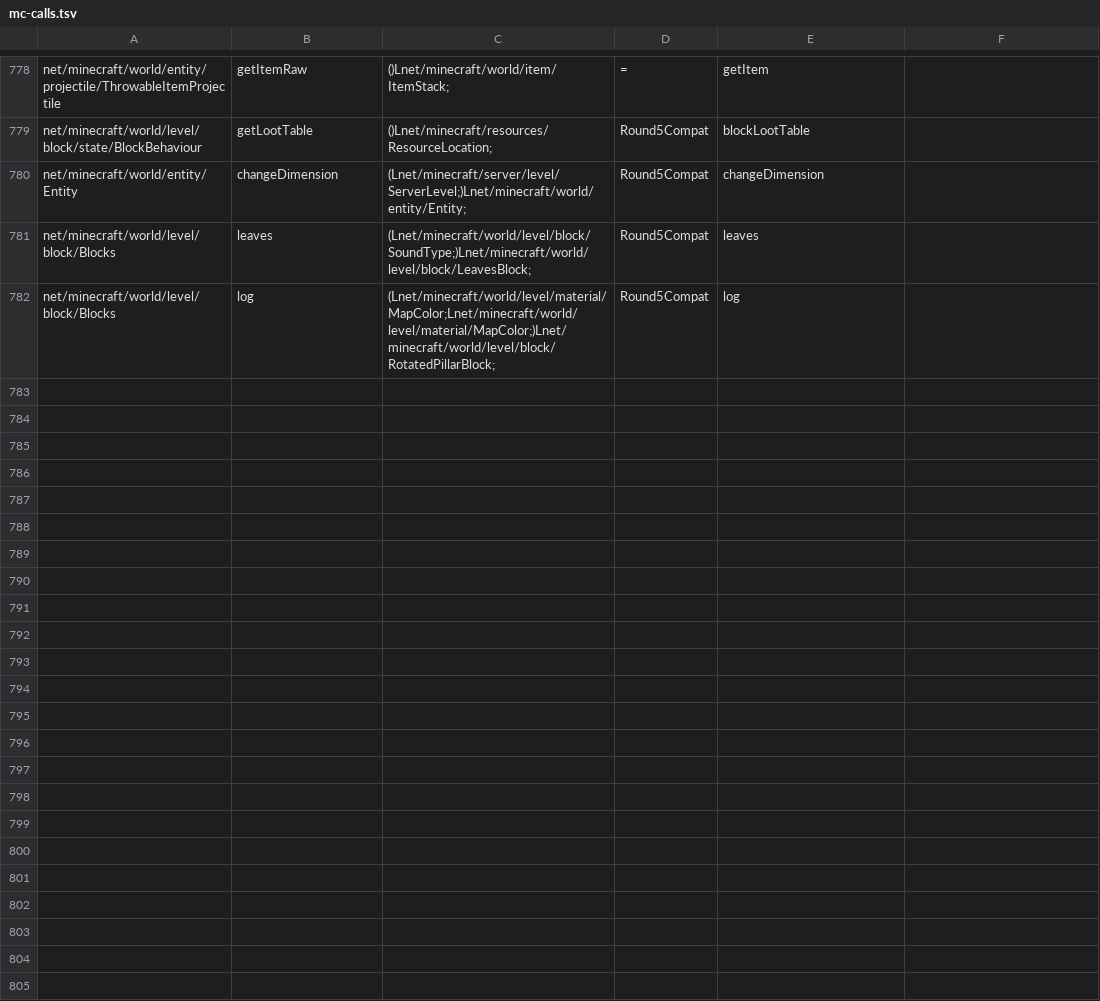
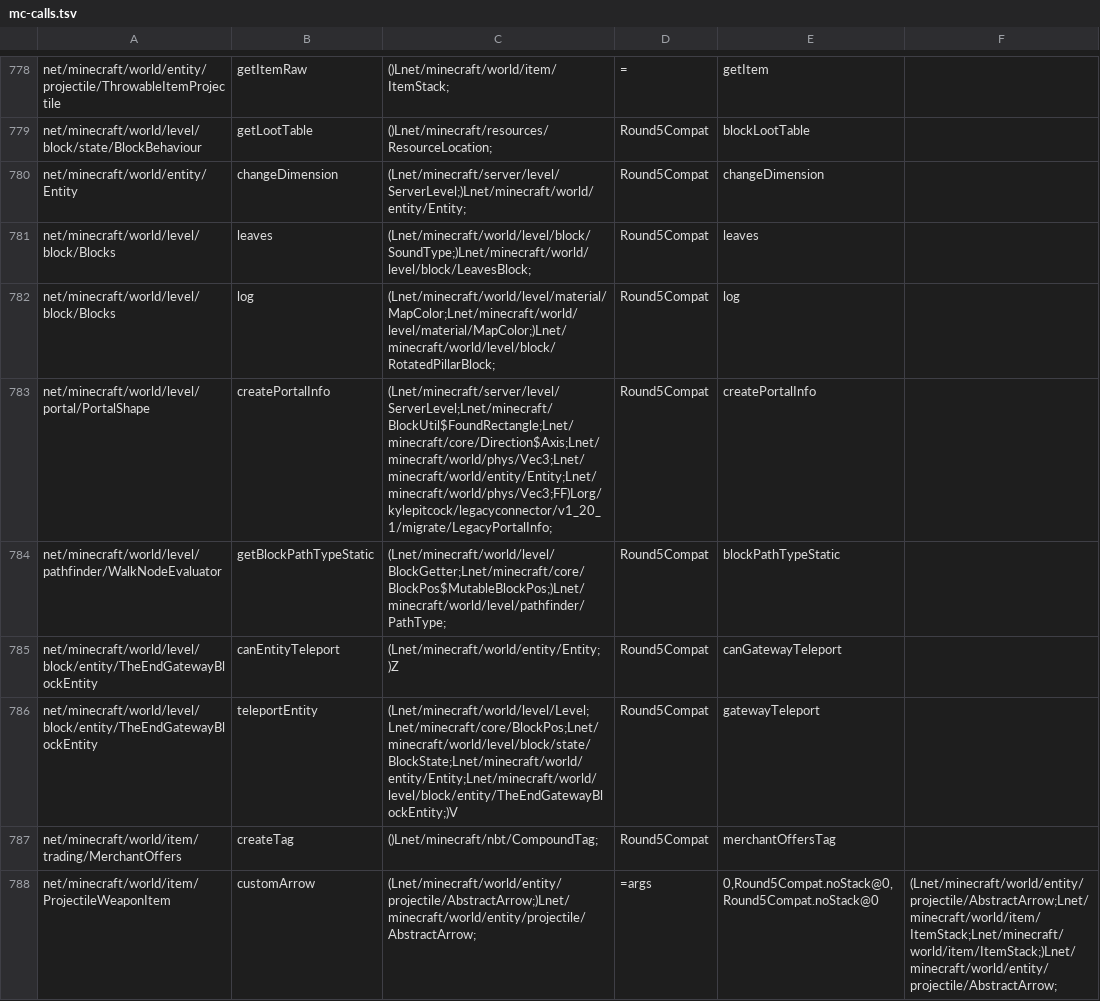
Before and after one commit to kylepitcock/Legacy-Connector, a TSV file: loader/src/main/resources/legacyconnector/forward/1.20.1/mc-calls.tsv, drawn as a sheet; only a part is shown, gaps mark what is left out.

```diff
--- a/loader/src/main/resources/legacyconnector/forward/1.20.1/mc-calls.tsv
+++ b/loader/src/main/resources/legacyconnector/forward/1.20.1/mc-calls.tsv
@@ -782 +782,7 @@ net/minecraft/world/level/block/Blocks	leaves	(Lnet/minecraft/world/level/block/
 net/minecraft/world/level/block/Blocks	log	(Lnet/minecraft/world/level/material/MapColor;Lnet/minecraft/world/level/material/MapColor;)Lnet/minecraft/world/level/block/RotatedPillarBlock;	Round5Compat	log
+net/minecraft/world/level/portal/PortalShape	createPortalInfo	(Lnet/minecraft/server/level/ServerLevel;Lnet/minecraft/BlockUtil$FoundRectangle;Lnet/minecraft/core/Direction$Axis;Lnet/minecraft/world/phys/Vec3;Lnet/minecraft/world/entity/Entity;Lnet/minecraft/world/phys/Vec3;FF)Lorg/kylepitcock/legacyconnector/v1_20_1/migrate/LegacyPortalInfo;	Round5Compat	createPortalInfo
+net/minecraft/world/level/pathfinder/WalkNodeEvaluator	getBlockPathTypeStatic	(Lnet/minecraft/world/level/BlockGetter;Lnet/minecraft/core/BlockPos$MutableBlockPos;)Lnet/minecraft/world/level/pathfinder/PathType;	Round5Compat	blockPathTypeStatic
+net/minecraft/world/level/block/entity/TheEndGatewayBlockEntity	canEntityTeleport	(Lnet/minecraft/world/entity/Entity;)Z	Round5Compat	canGatewayTeleport
+net/minecraft/world/level/block/entity/TheEndGatewayBlockEntity	teleportEntity	(Lnet/minecraft/world/level/Level;Lnet/minecraft/core/BlockPos;Lnet/minecraft/world/level/block/state/BlockState;Lnet/minecraft/world/entity/Entity;Lnet/minecraft/world/level/block/entity/TheEndGatewayBlockEntity;)V	Round5Compat	gatewayTeleport
+net/minecraft/world/item/trading/MerchantOffers	createTag	()Lnet/minecraft/nbt/CompoundTag;	Round5Compat	merchantOffersTag
+net/minecraft/world/item/ProjectileWeaponItem	customArrow	(Lnet/minecraft/world/entity/projectile/AbstractArrow;)Lnet/minecraft/world/entity/projectile/AbstractArrow;	=args	0,Round5Compat.noStack@0,Round5Compat.noStack@0	(Lnet/minecraft/world/entity/projectile/AbstractArrow;Lnet/minecraft/world/item/ItemStack;Lnet/minecraft/world/item/ItemStack;)Lnet/minecraft/world/entity/projectile/AbstractArrow;
```
Also changed, not shown: 3 other files.
